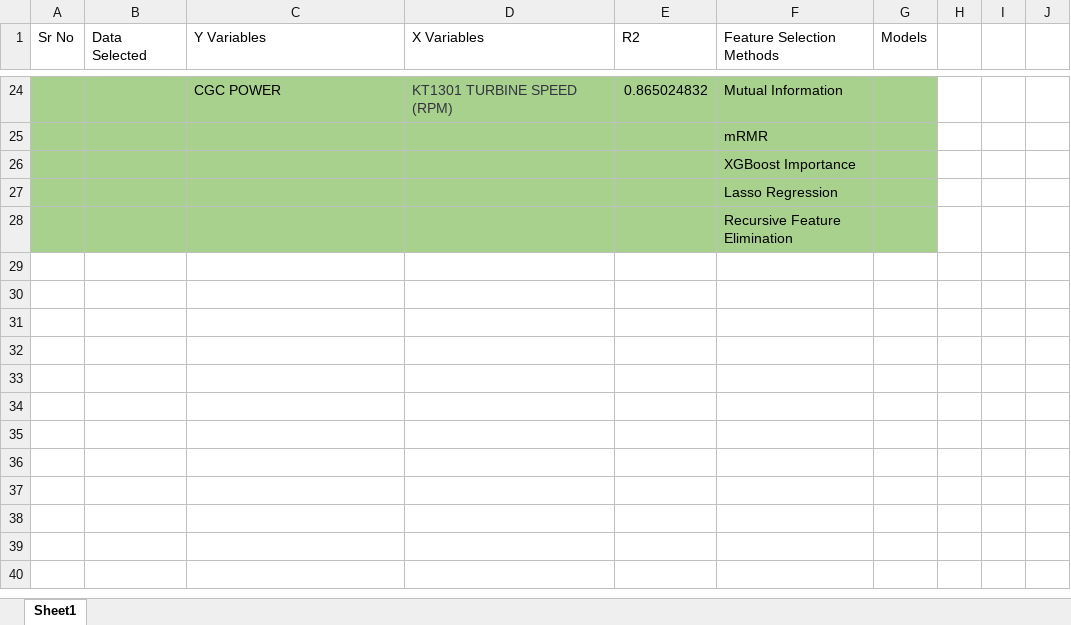
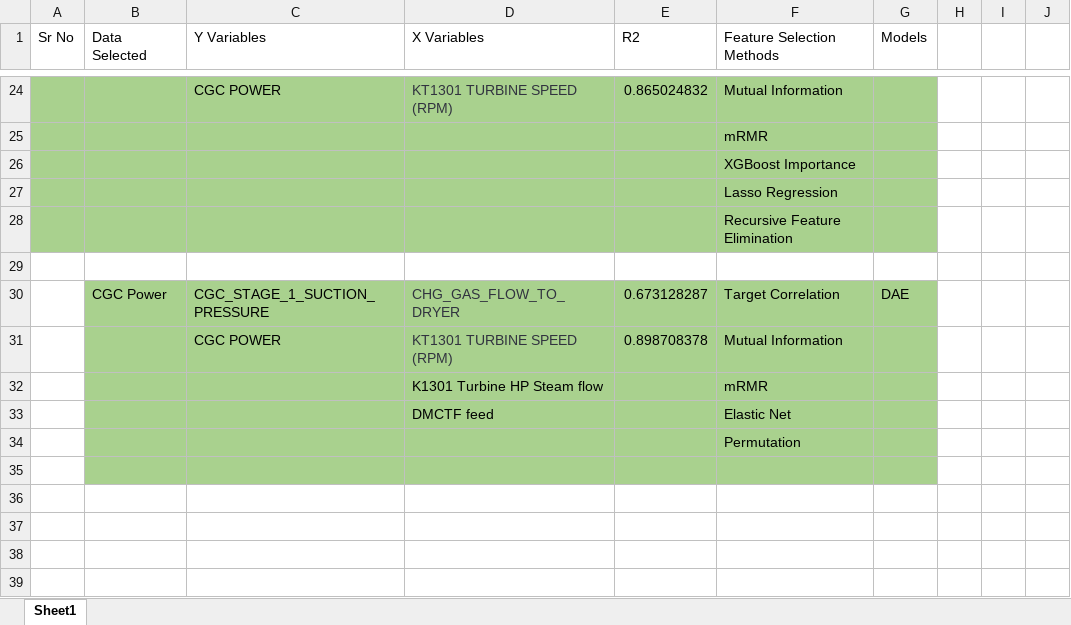
Before and after one commit to Ankur-Yadav09/Soft_Sensor_Prediction_System, an Excel workbook: Test_Results.xlsx, sheet Sheet1, drawn as a sheet; only a part is shown, gaps mark what is left out; the shorter side is filled out with more unchanged rows; values as stored, in another font and other column widths than the file's, no borders; charts and pictures not drawn; the diff names each change by its address in the sheet, - before the commit and + after, or states it on an @@ line.

Commit message:
Simplifu the feature selection methods to 5

```diff
--- a/Test_Results.xlsx (sheet Sheet1)
+++ b/Test_Results.xlsx (sheet Sheet1)
-row 30: (empty)
+row 30:  | CGC Power | CGC_STAGE_1_SUCTION_PRESSURE | CHG_GAS_FLOW_TO_DRYER | 0.673128287 | Target Correlation | DAE
-B30:G35 fill: none
+B30:G35 fill: #A9D18E
-row 31: (empty)
+row 31:  |  | CGC POWER | KT1301 TURBINE SPEED (RPM) | 0.898708378 | Mutual Information
-row 32: (empty)
+row 32:  |  |  | K1301 Turbine HP Steam flow |  | mRMR
-row 33: (empty)
+row 33:  |  |  | DMCTF feed |  | Elastic Net
-F34 (Feature Selection Methods): (empty)
+F34 (Feature Selection Methods): Permutation
```
Also changed, not shown: 3 other files.
